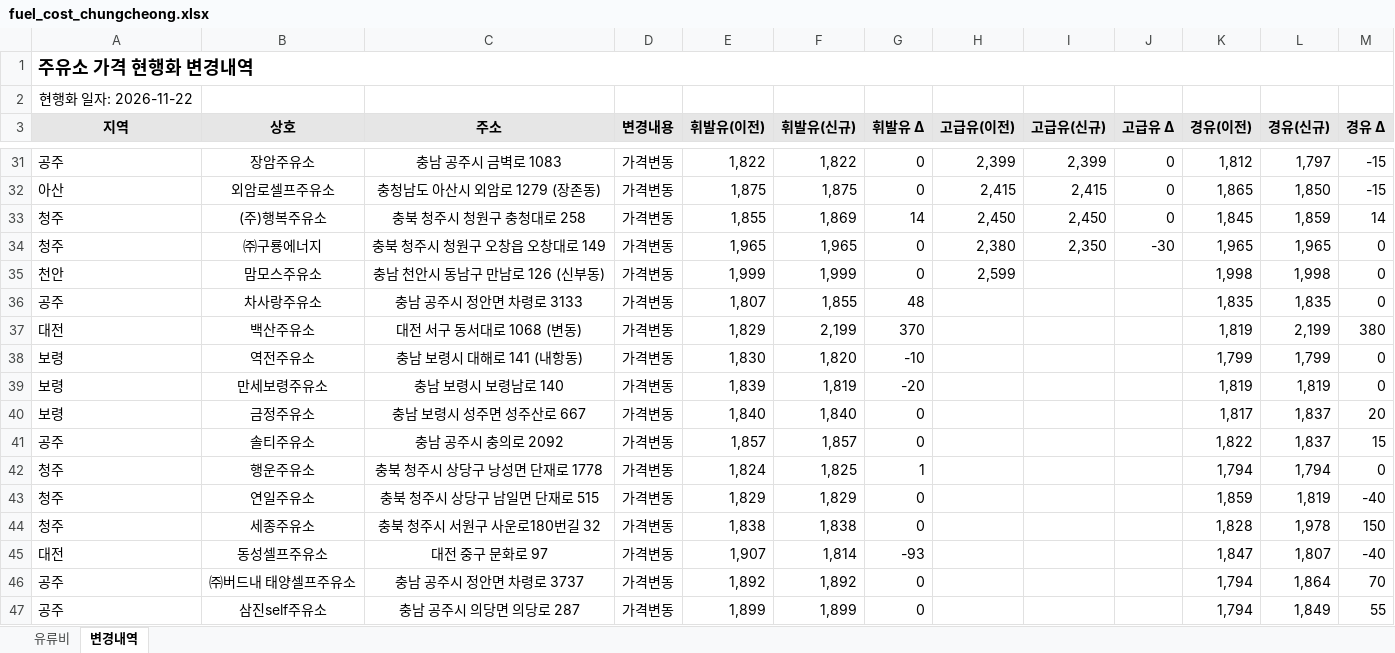
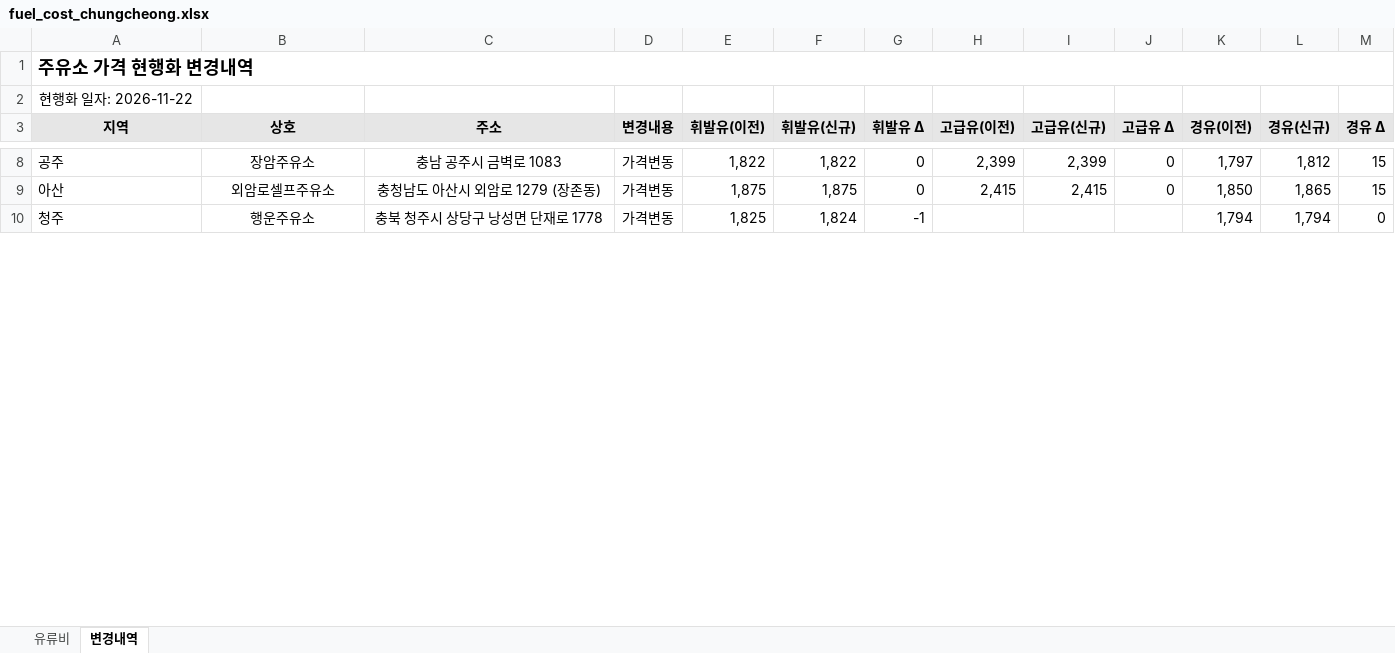
Before and after one commit to krwizxp/fcupdater, an Excel workbook: fuel_cost_chungcheong.xlsx, sheet 변경내역, drawn as a sheet; only a part is shown, gaps mark what is left out; values as stored, in another font and other column widths than the file's, no borders; conditional formats not drawn; removed rows and columns are numbered as before the commit, all else as after; the diff covers the shown part only; the diff names each change by its address in the sheet, - before the commit and + after, or states it on an @@ line.

```diff
--- a/fuel_cost_chungcheong.xlsx (sheet 변경내역)
+++ b/fuel_cost_chungcheong.xlsx (sheet 변경내역)
-K8 (경유(이전)): 1,812
+K8 (경유(이전)): 1,797
-L8 (경유(신규)): 1,797
+L8 (경유(신규)): 1,812
-M8:M9 (경유 Δ): -15
+M8:M9 (경유 Δ): 15
-K9 (경유(이전)): 1,865
+K9 (경유(이전)): 1,850
-L9 (경유(신규)): 1,850
+L9 (경유(신규)): 1,865
-row 33: 청주 | (주)행복주유소 | 충북 청주시 청원구 충청대로 258 | 가격변동 | 1,855 | 1,869 | 14 | 2,450 | 2,450 | 0 | 1,845 | 1,859 | 14
-row 34: 청주 | ㈜구룡에너지 | 충북 청주시 청원구 오창읍 오창대로 149 | 가격변동 | 1,965 | 1,965 | 0 | 2,380 | 2,350 | -30 | 1,965 | 1,965 | 0
-row 35: 천안 | 맘모스주유소 | 충남 천안시 동남구 만남로 126 (신부동) | 가격변동 | 1,999 | 1,999 | 0 | 2,599 |  |  | 1,998 | 1,998 | 0
-row 36: 공주 | 차사랑주유소 | 충남 공주시 정안면 차령로 3133 | 가격변동 | 1,807 | 1,855 | 48 |  |  |  | 1,835 | 1,835 | 0
-row 37: 대전 | 백산주유소 | 대전 서구 동서대로 1068 (변동) | 가격변동 | 1,829 | 2,199 | 370 |  |  |  | 1,819 | 2,199 | 380
-row 38: 보령 | 역전주유소 | 충남 보령시 대해로 141 (내항동) | 가격변동 | 1,830 | 1,820 | -10 |  |  |  | 1,799 | 1,799 | 0
-row 39: 보령 | 만세보령주유소 | 충남 보령시 보령남로 140 | 가격변동 | 1,839 | 1,819 | -20 |  |  |  | 1,819 | 1,819 | 0
-row 40: 보령 | 금정주유소 | 충남 보령시 성주면 성주산로 667 | 가격변동 | 1,840 | 1,840 | 0 |  |  |  | 1,817 | 1,837 | 20
-row 41: 공주 | 솔티주유소 | 충남 공주시 충의로 2092 | 가격변동 | 1,857 | 1,857 | 0 |  |  |  | 1,822 | 1,837 | 15
-E10 (휘발유(이전)): 1,824
+E10 (휘발유(이전)): 1,825
-F10 (휘발유(신규)): 1,825
+F10 (휘발유(신규)): 1,824
-G10 (휘발유 Δ): 1
+G10 (휘발유 Δ): -1
-row 43: 청주 | 연일주유소 | 충북 청주시 상당구 남일면 단재로 515 | 가격변동 | 1,829 | 1,829 | 0 |  |  |  | 1,859 | 1,819 | -40
-row 44: 청주 | 세종주유소 | 충북 청주시 서원구 사운로180번길 32 | 가격변동 | 1,838 | 1,838 | 0 |  |  |  | 1,828 | 1,978 | 150
-row 45: 대전 | 동성셀프주유소 | 대전 중구 문화로 97 | 가격변동 | 1,907 | 1,814 | -93 |  |  |  | 1,847 | 1,807 | -40
-row 46: 공주 | ㈜버드내 태양셀프주유소 | 충남 공주시 정안면 차령로 3737 | 가격변동 | 1,892 | 1,892 | 0 |  |  |  | 1,794 | 1,864 | 70
-row 47: 공주 | 삼진self주유소 | 충남 공주시 의당면 의당로 287 | 가격변동 | 1,899 | 1,899 | 0 |  |  |  | 1,794 | 1,849 | 55
```
Also changed, not shown: 6 added rows, 55 removed rows and 21 edited cells elsewhere in this sheet, sheet 유류비, formulas that keep their value, 16 other files.
